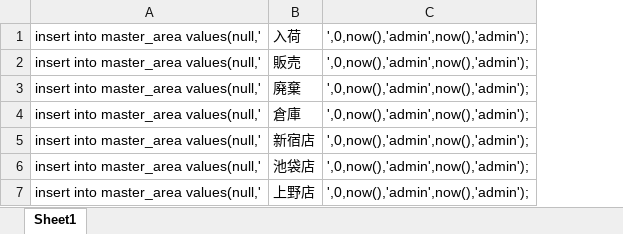
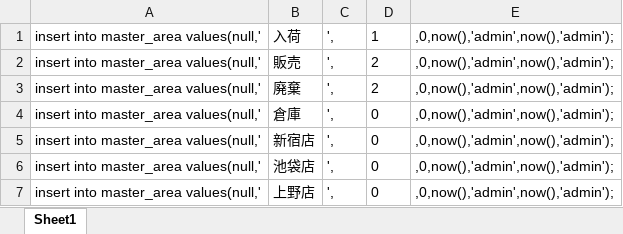
Before and after one commit to roja1988/88_WorkProduct, an Excel workbook: document/02_DB設計/DBデータ/insert-master_area.xlsx, sheet Sheet1, drawn as a sheet; values as stored, in another font and other column widths than the file's, no borders; removed rows and columns are numbered as before the commit, all else as after; the diff names each change by its address in the sheet, - before the commit and + after, or states it on an @@ line.

```diff
--- a/document/02_DB設計/DBデータ/insert-master_area.xlsx (sheet Sheet1)
+++ b/document/02_DB設計/DBデータ/insert-master_area.xlsx (sheet Sheet1)
-column C, rows 1-7: all ',0,now(),'admin',now(),'admin');
+column C, rows 1-7: all ',
+column D, rows 1-7: 1 | 2 | 2 | 0 | 0 | 0 | 0
+column E, rows 1-7: all ,0,now(),'admin',now(),'admin');
```
Also changed, not shown: document/02_DB設計/DB設計.xlsx, document/スケジュール.xlsx, 5 other files.
